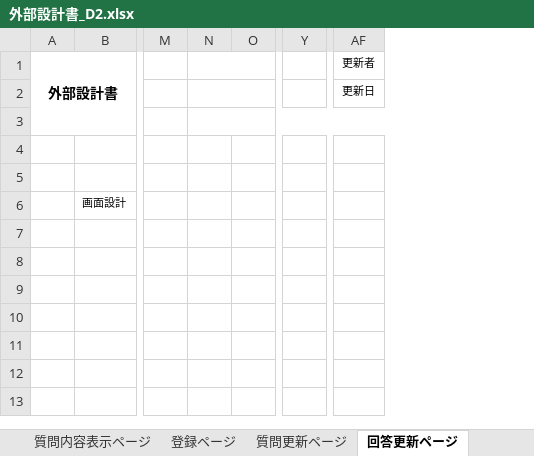
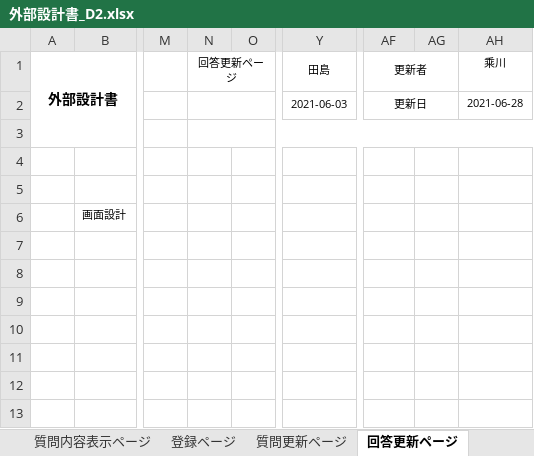
Before and after one commit to DOJO-2021/D-2, an Excel workbook: documents/外部設計/外部設計書_D2.xlsx, sheet 回答更新ページ, drawn as a sheet; only a part is shown, gaps mark what is left out; values as stored, in another font and other column widths than the file's, no borders; charts and pictures not drawn; removed rows and columns are numbered as before the commit, all else as after; the diff names each change by its address in the sheet, - before the commit and + after, or states it on an @@ line.

```diff
--- a/documents/外部設計/外部設計書_D2.xlsx (sheet 回答更新ページ)
+++ b/documents/外部設計/外部設計書_D2.xlsx (sheet 回答更新ページ)
-column N, empty
+column N (回答更新ページ), empty
-column Y, empty
+column Y (田島), row 2: 2021-06-03
+column AG, empty
+column AH (乘川), row 2: 2021-06-28
+AF1:AG1 merged
+AF2:AG2 merged
```
Also changed, not shown: sheet 検索ページ, sheet 質問更新ページ, sheet 登録ページ, sheet ログインページ, sheet ヘッダー・フッター, sheet 質問内容表示ページ, 1 more sheet, charts or pictures, documents/外部設計/画面遷移図_D2.xlsx, 1 other file.
